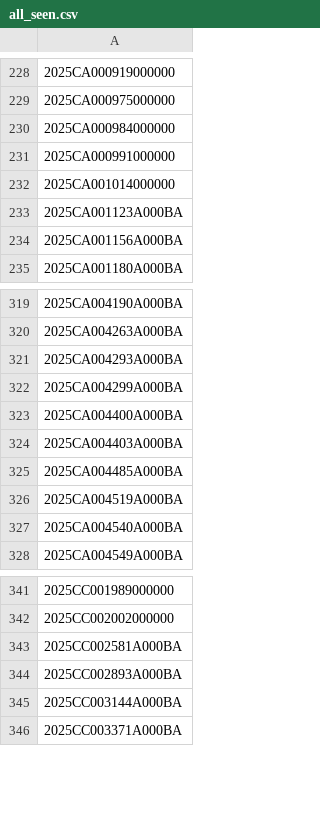
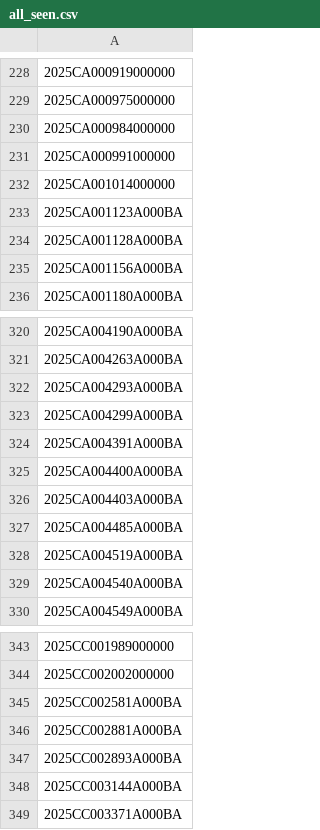
Before and after one commit to figlesias7/realforeclose-polk, a CSV file: data/all_seen.csv, drawn as a sheet; only a part is shown, gaps mark what is left out.

```diff
--- a/data/all_seen.csv
+++ b/data/all_seen.csv
@@ -233,2 +233,3 @@
 2025CA001123A000BA
+2025CA001128A000BA
 2025CA001156A000BA
@@ -322,2 +323,3 @@
 2025CA004299A000BA
+2025CA004391A000BA
 2025CA004400A000BA
@@ -343,2 +345,3 @@
 2025CC002581A000BA
+2025CC002881A000BA
 2025CC002893A000BA
```
Also changed, not shown: data/event_log.csv, 3 other files.
